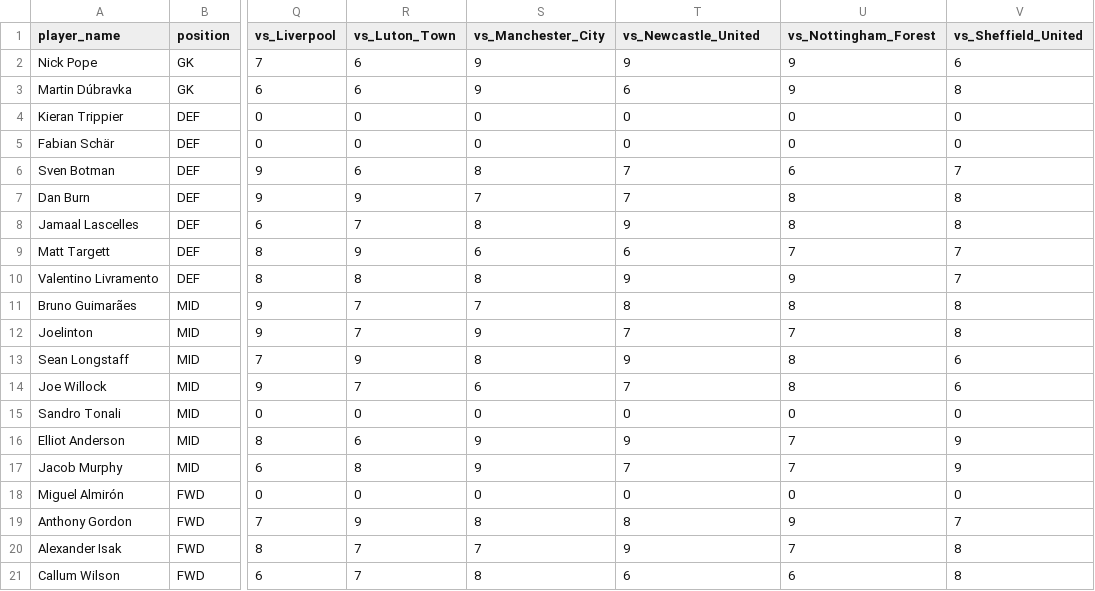
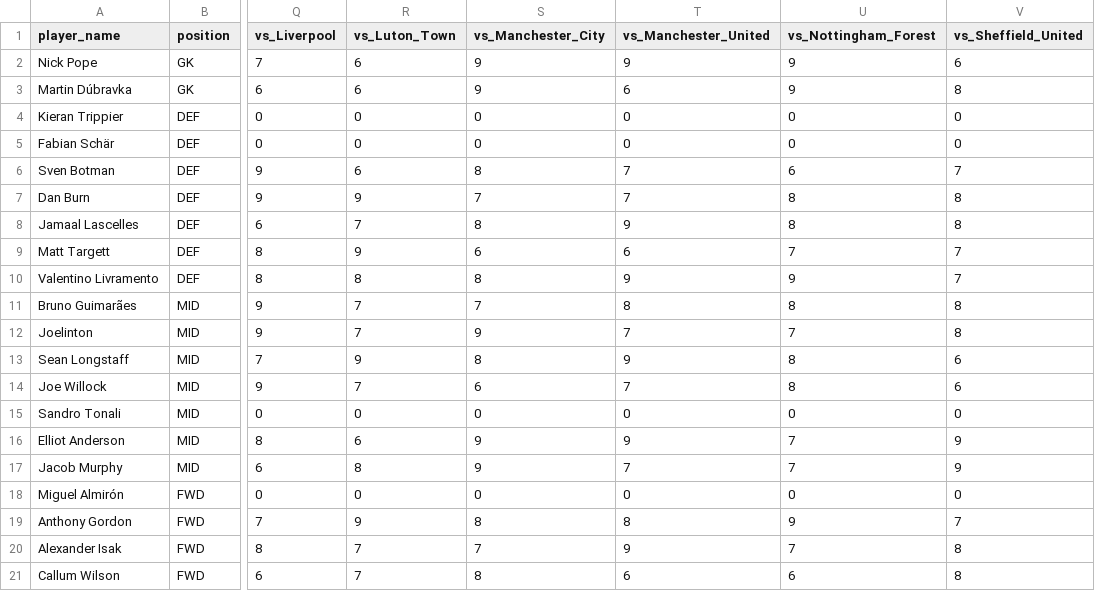
Before and after one commit to Football-Data-Analysis-Summer-Project/Best11-Predictor-EvalStatX, a CSV file: Newcastle United.csv, drawn as a sheet; only a part is shown, gaps mark what is left out; the diff names each change by its address in the sheet, - before the commit and + after, or states it on an @@ line.

Commit message:
Update Newcastle United.csv

```diff
--- a/Newcastle United.csv
+++ b/Newcastle United.csv
-T1: vs_Newcastle_United
+T1: vs_Manchester_United
```
